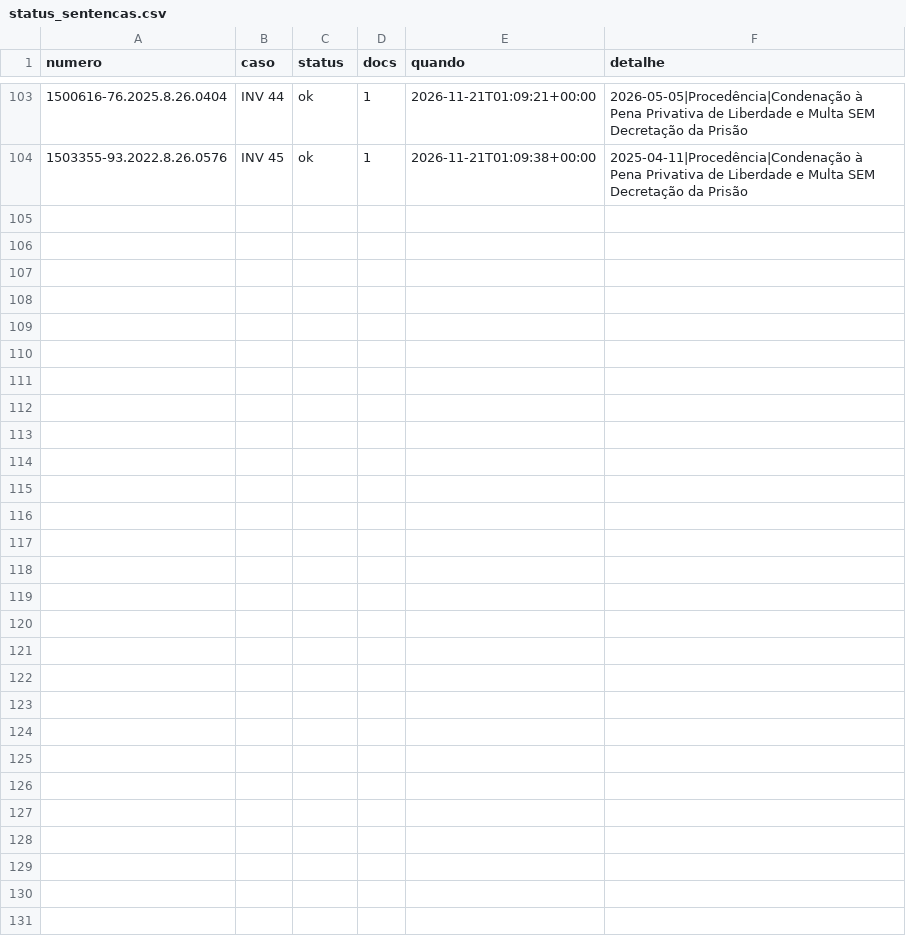
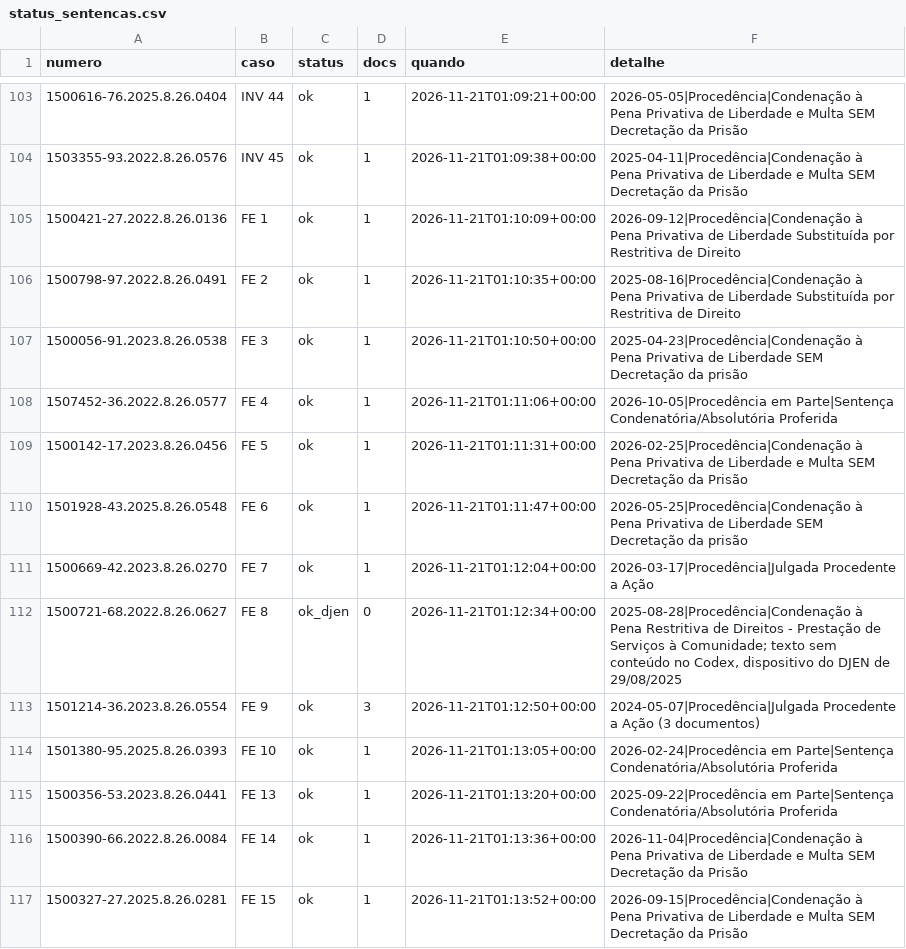
Before and after one commit to pbms01/FGV_TJPA, a CSV file: dados/codex/status_sentencas.csv, drawn as a sheet; only a part is shown, gaps mark what is left out; the diff covers the shown part only; the diff names each change by its address in the sheet, - before the commit and + after, or states it on an @@ line.

```diff
--- a/dados/codex/status_sentencas.csv
+++ b/dados/codex/status_sentencas.csv
+row 105: 1500421-27.2022.8.26.0136 | FE 1 | ok | 1 | 2026-11-21T01:10:09+00:00 | 2026-09-12|Procedência|Condenação à Pena Privativa de Liberdade Substituída por Restritiva de Direito
+row 106: 1500798-97.2022.8.26.0491 | FE 2 | ok | 1 | 2026-11-21T01:10:35+00:00 | 2025-08-16|Procedência|Condenação à Pena Privativa de Liberdade Substituída por Restritiva de Direito
+row 107: 1500056-91.2023.8.26.0538 | FE 3 | ok | 1 | 2026-11-21T01:10:50+00:00 | 2025-04-23|Procedência|Condenação à Pena Privativa de Liberdade SEM Decretação da prisão
+row 108: 1507452-36.2022.8.26.0577 | FE 4 | ok | 1 | 2026-11-21T01:11:06+00:00 | 2026-10-05|Procedência em Parte|Sentença Condenatória/Absolutória Proferida
+row 109: 1500142-17.2023.8.26.0456 | FE 5 | ok | 1 | 2026-11-21T01:11:31+00:00 | 2026-02-25|Procedência|Condenação à Pena Privativa de Liberdade e Multa SEM Decretação da Prisão
+row 110: 1501928-43.2025.8.26.0548 | FE 6 | ok | 1 | 2026-11-21T01:11:47+00:00 | 2026-05-25|Procedência|Condenação à Pena Privativa de Liberdade SEM Decretação da prisão
+row 111: 1500669-42.2023.8.26.0270 | FE 7 | ok | 1 | 2026-11-21T01:12:04+00:00 | 2026-03-17|Procedência|Julgada Procedente a Ação
+row 112: 1500721-68.2022.8.26.0627 | FE 8 | ok_djen | 0 | 2026-11-21T01:12:34+00:00 | 2025-08-28|Procedência|Condenação à Pena Restritiva de Direitos - Prestação de Serviços à Comunidade; texto sem conteúdo no Codex, dispositivo do DJEN de 29/08/2025
+row 113: 1501214-36.2023.8.26.0554 | FE 9 | ok | 3 | 2026-11-21T01:12:50+00:00 | 2024-05-07|Procedência|Julgada Procedente a Ação (3 documentos)
+row 114: 1501380-95.2025.8.26.0393 | FE 10 | ok | 1 | 2026-11-21T01:13:05+00:00 | 2026-02-24|Procedência em Parte|Sentença Condenatória/Absolutória Proferida
+row 115: 1500356-53.2023.8.26.0441 | FE 13 | ok | 1 | 2026-11-21T01:13:20+00:00 | 2025-09-22|Procedência em Parte|Sentença Condenatória/Absolutória Proferida
+row 116: 1500390-66.2022.8.26.0084 | FE 14 | ok | 1 | 2026-11-21T01:13:36+00:00 | 2026-11-04|Procedência|Condenação à Pena Privativa de Liberdade e Multa SEM Decretação da Prisão
+row 117: 1500327-27.2025.8.26.0281 | FE 15 | ok | 1 | 2026-11-21T01:13:52+00:00 | 2026-09-15|Procedência|Condenação à Pena Privativa de Liberdade e Multa SEM Decretação da Prisão
```
Also changed, not shown: 12 added rows elsewhere in this file, textos/tjsp/manifesto_sentencas.csv, 27 other files.
